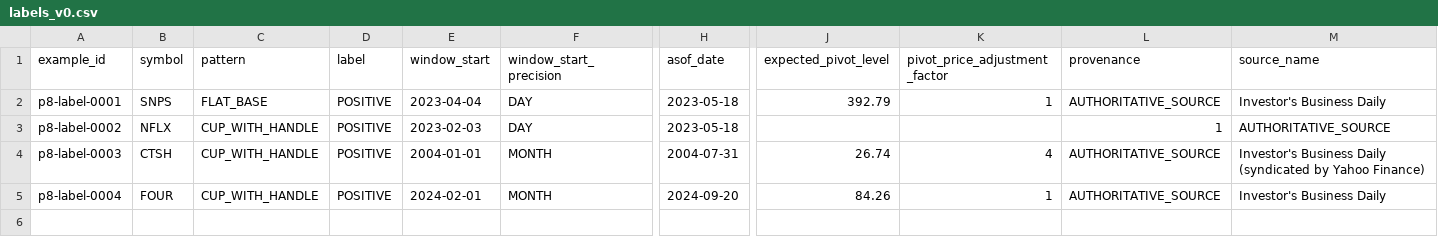
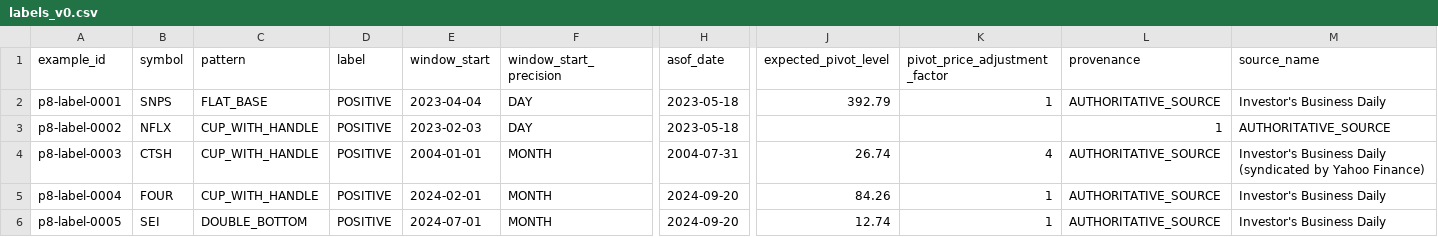
Before and after one commit to azharmz/ussy-canslim-core, a CSV file: data/p8/labels_v0.csv, drawn as a sheet; only a part is shown, gaps mark what is left out; rows hold the shown columns only; the diff names each change by its address in the sheet, - before the commit and + after, or states it on an @@ line.

Commit message:
P8: add source-grounded SEI double-bottom label

```diff
--- a/data/p8/labels_v0.csv
+++ b/data/p8/labels_v0.csv
+row 6: p8-label-0005 | SEI | DOUBLE_BOTTOM | POSITIVE | 2024-07-01 | MONTH | 2024-09-20 | 12.74 | 1 | AUTHORITATIVE_SOURCE | Investor's Business Daily
```
